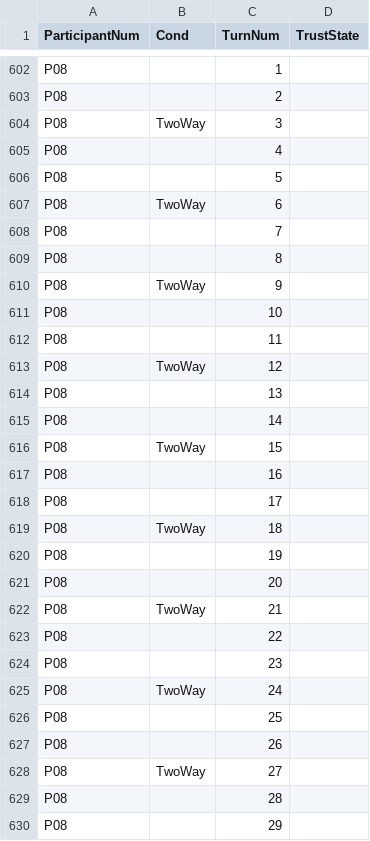
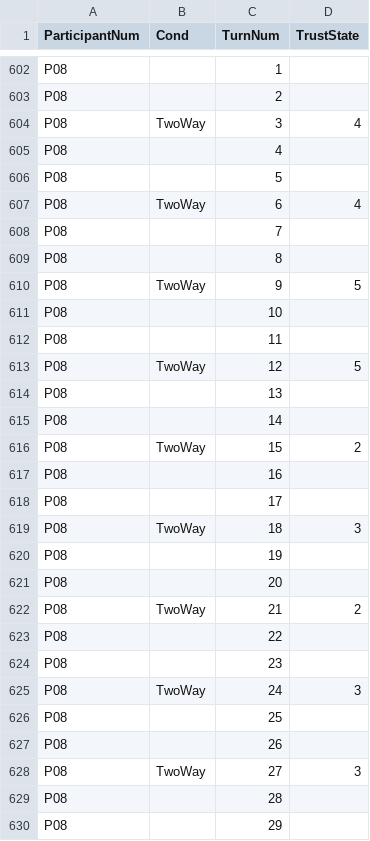
Before and after one commit to JellyFishKid1/SimBSTudyRCode, a CSV file: DataTrustState.csv, drawn as a sheet; only a part is shown, gaps mark what is left out; the diff covers the shown part only.

```diff
--- a/DataTrustState.csv
+++ b/DataTrustState.csv
@@ -603,27 +603,27 @@ P08,,1,
 P08,,2,
-P08,TwoWay,3,
+P08,TwoWay,3,4
 P08,,4,
 P08,,5,
-P08,TwoWay,6,
+P08,TwoWay,6,4
 P08,,7,
 P08,,8,
-P08,TwoWay,9,
+P08,TwoWay,9,5
 P08,,10,
 P08,,11,
-P08,TwoWay,12,
+P08,TwoWay,12,5
 P08,,13,
 P08,,14,
-P08,TwoWay,15,
+P08,TwoWay,15,2
 P08,,16,
 P08,,17,
-P08,TwoWay,18,
+P08,TwoWay,18,3
 P08,,19,
 P08,,20,
-P08,TwoWay,21,
+P08,TwoWay,21,2
 P08,,22,
 P08,,23,
-P08,TwoWay,24,
+P08,TwoWay,24,3
 P08,,25,
 P08,,26,
-P08,TwoWay,27,
+P08,TwoWay,27,3
 P08,,28,
```
Also changed, not shown: 69 edited cells elsewhere in this file, B Study_NASA-TLX.csv, 11 other files.
